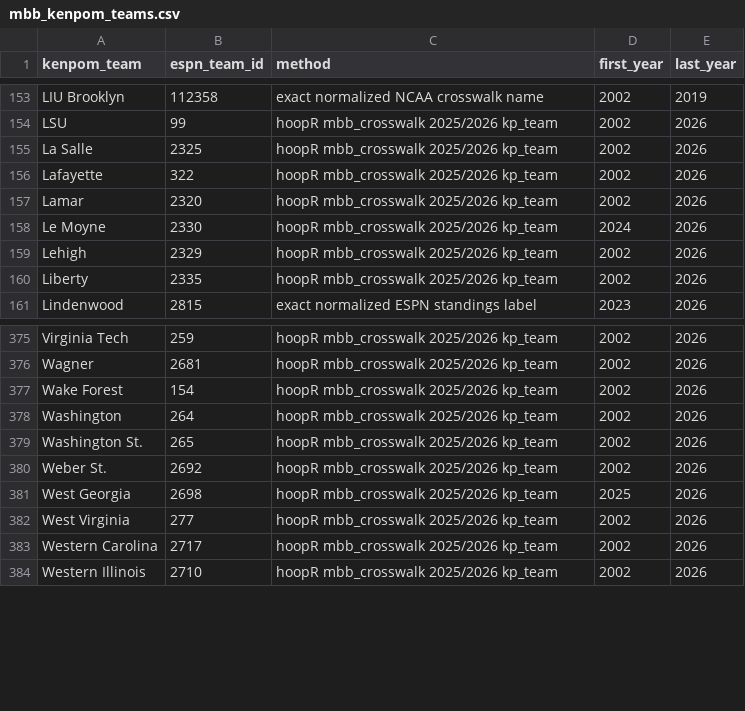
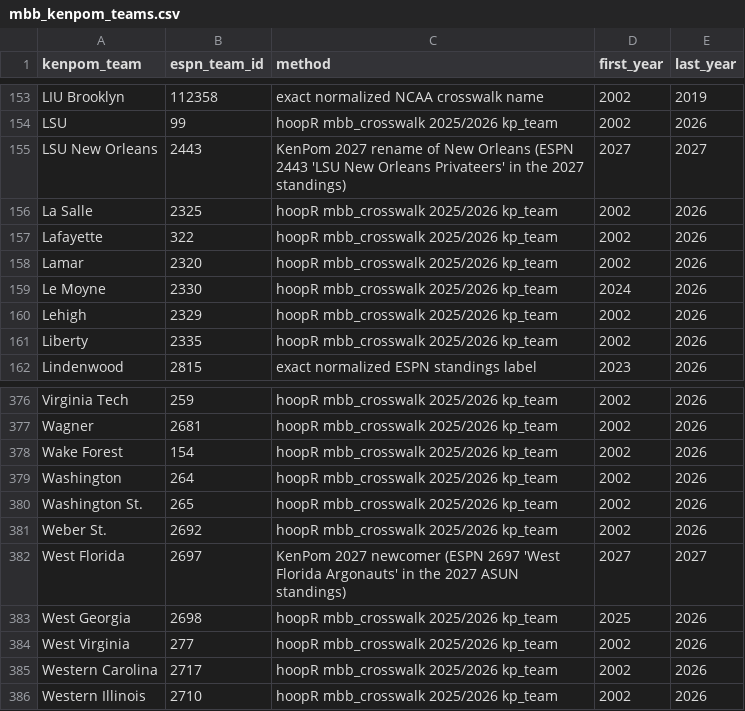
Before and after one commit to sportsdataverse/sdv-reference-data, a CSV file: curated/mbb_kenpom_teams.csv, drawn as a sheet; only a part is shown, gaps mark what is left out.

```diff
--- a/curated/mbb_kenpom_teams.csv
+++ b/curated/mbb_kenpom_teams.csv
@@ -154,2 +154,3 @@ LIU Brooklyn,112358,exact normalized NCAA crosswalk name,2002,2019
 LSU,99,hoopR mbb_crosswalk 2025/2026 kp_team,2002,2026
+LSU New Orleans,2443,KenPom 2027 rename of New Orleans (ESPN 2443 'LSU New Orleans Privateers' in the 2027 standings),2027,2027
 La Salle,2325,hoopR mbb_crosswalk 2025/2026 kp_team,2002,2026
@@ -380,2 +381,3 @@ Washington St.,265,hoopR mbb_crosswalk 2025/2026 kp_team,2002,2026
 Weber St.,2692,hoopR mbb_crosswalk 2025/2026 kp_team,2002,2026
+West Florida,2697,KenPom 2027 newcomer (ESPN 2697 'West Florida Argonauts' in the 2027 ASUN standings),2027,2027
 West Georgia,2698,hoopR mbb_crosswalk 2025/2026 kp_team,2025,2026
```
Also changed, not shown: curated/mbb_source_codes.csv.
